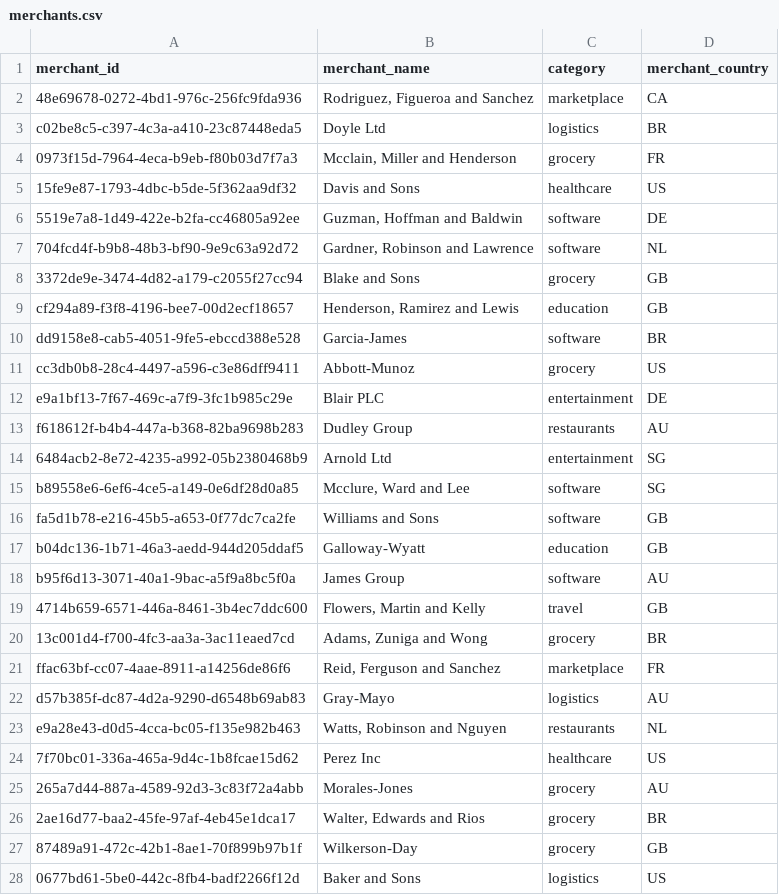
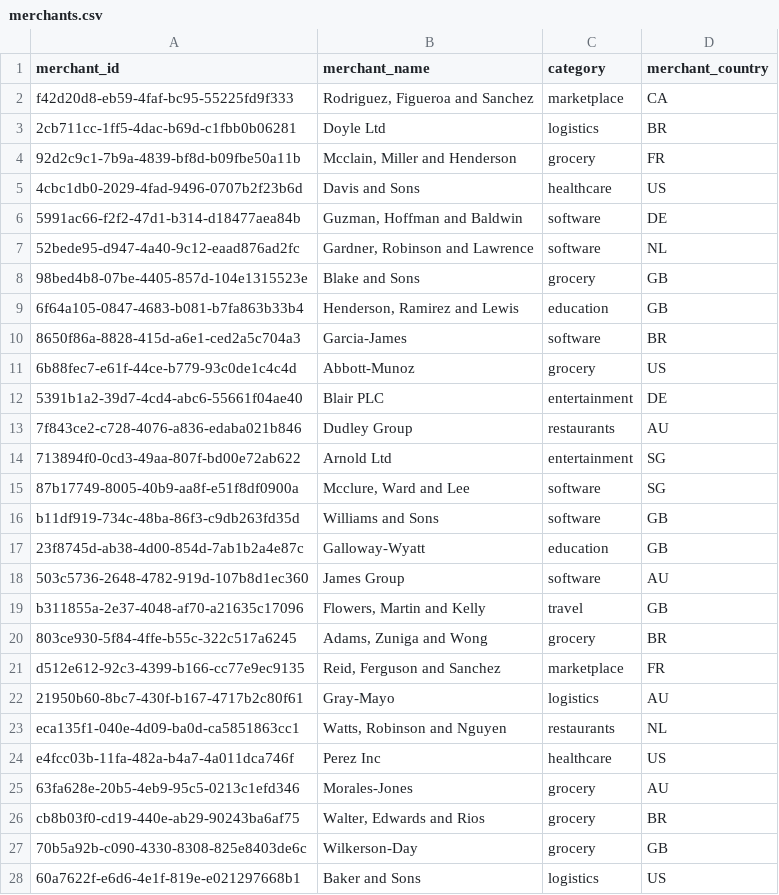
Before and after one commit to blcrosbie/DataWrangler, a CSV file: practice_data/merchants.csv, drawn as a sheet; only a part is shown; the diff covers the shown part only.

```diff
--- a/practice_data/merchants.csv
+++ b/practice_data/merchants.csv
@@ -1,28 +1,28 @@
 merchant_id,merchant_name,category,merchant_country
-48e69678-0272-4bd1-976c-256fc9fda936,"Rodriguez, Figueroa and Sanchez",marketplace,CA
-c02be8c5-c397-4c3a-a410-23c87448eda5,Doyle Ltd,logistics,BR
-0973f15d-7964-4eca-b9eb-f80b03d7f7a3,"Mcclain, Miller and Henderson",grocery,FR
-15fe9e87-1793-4dbc-b5de-5f362aa9df32,Davis and Sons,healthcare,US
-5519e7a8-1d49-422e-b2fa-cc46805a92ee,"Guzman, Hoffman and Baldwin",software,DE
-704fcd4f-b9b8-48b3-bf90-9e9c63a92d72,"Gardner, Robinson and Lawrence",software,NL
-3372de9e-3474-4d82-a179-c2055f27cc94,Blake and Sons,grocery,GB
-cf294a89-f3f8-4196-bee7-00d2ecf18657,"Henderson, Ramirez and Lewis",education,GB
-dd9158e8-cab5-4051-9fe5-ebccd388e528,Garcia-James,software,BR
-cc3db0b8-28c4-4497-a596-c3e86dff9411,Abbott-Munoz,grocery,US
-e9a1bf13-7f67-469c-a7f9-3fc1b985c29e,Blair PLC,entertainment,DE
-f618612f-b4b4-447a-b368-82ba9698b283,Dudley Group,restaurants,AU
-6484acb2-8e72-4235-a992-05b2380468b9,Arnold Ltd,entertainment,SG
-b89558e6-6ef6-4ce5-a149-0e6df28d0a85,"Mcclure, Ward and Lee",software,SG
-fa5d1b78-e216-45b5-a653-0f77dc7ca2fe,Williams and Sons,software,GB
-b04dc136-1b71-46a3-aedd-944d205ddaf5,Galloway-Wyatt,education,GB
-b95f6d13-3071-40a1-9bac-a5f9a8bc5f0a,James Group,software,AU
-4714b659-6571-446a-8461-3b4ec7ddc600,"Flowers, Martin and Kelly",travel,GB
-13c001d4-f700-4fc3-aa3a-3ac11eaed7cd,"Adams, Zuniga and Wong",grocery,BR
-ffac63bf-cc07-4aae-8911-a14256de86f6,"Reid, Ferguson and Sanchez",marketplace,FR
-d57b385f-dc87-4d2a-9290-d6548b69ab83,Gray-Mayo,logistics,AU
-e9a28e43-d0d5-4cca-bc05-f135e982b463,"Watts, Robinson and Nguyen",restaurants,NL
-7f70bc01-336a-465a-9d4c-1b8fcae15d62,Perez Inc,healthcare,US
-265a7d44-887a-4589-92d3-3c83f72a4abb,Morales-Jones,grocery,AU
-2ae16d77-baa2-45fe-97af-4eb45e1dca17,"Walter, Edwards and Rios",grocery,BR
-87489a91-472c-42b1-8ae1-70f899b97b1f,Wilkerson-Day,grocery,GB
-0677bd61-5be0-442c-8fb4-badf2266f12d,Baker and Sons,logistics,US
+f42d20d8-eb59-4faf-bc95-55225fd9f333,"Rodriguez, Figueroa and Sanchez",marketplace,CA
+2cb711cc-1ff5-4dac-b69d-c1fbb0b06281,Doyle Ltd,logistics,BR
+92d2c9c1-7b9a-4839-bf8d-b09fbe50a11b,"Mcclain, Miller and Henderson",grocery,FR
+4cbc1db0-2029-4fad-9496-0707b2f23b6d,Davis and Sons,healthcare,US
+5991ac66-f2f2-47d1-b314-d18477aea84b,"Guzman, Hoffman and Baldwin",software,DE
+52bede95-d947-4a40-9c12-eaad876ad2fc,"Gardner, Robinson and Lawrence",software,NL
+98bed4b8-07be-4405-857d-104e1315523e,Blake and Sons,grocery,GB
+6f64a105-0847-4683-b081-b7fa863b33b4,"Henderson, Ramirez and Lewis",education,GB
+8650f86a-8828-415d-a6e1-ced2a5c704a3,Garcia-James,software,BR
+6b88fec7-e61f-44ce-b779-93c0de1c4c4d,Abbott-Munoz,grocery,US
+5391b1a2-39d7-4cd4-abc6-55661f04ae40,Blair PLC,entertainment,DE
+7f843ce2-c728-4076-a836-edaba021b846,Dudley Group,restaurants,AU
+713894f0-0cd3-49aa-807f-bd00e72ab622,Arnold Ltd,entertainment,SG
+87b17749-8005-40b9-aa8f-e51f8df0900a,"Mcclure, Ward and Lee",software,SG
+b11df919-734c-48ba-86f3-c9db263fd35d,Williams and Sons,software,GB
+23f8745d-ab38-4d00-854d-7ab1b2a4e87c,Galloway-Wyatt,education,GB
+503c5736-2648-4782-919d-107b8d1ec360,James Group,software,AU
+b311855a-2e37-4048-af70-a21635c17096,"Flowers, Martin and Kelly",travel,GB
+803ce930-5f84-4ffe-b55c-322c517a6245,"Adams, Zuniga and Wong",grocery,BR
+d512e612-92c3-4399-b166-cc77e9ec9135,"Reid, Ferguson and Sanchez",marketplace,FR
+21950b60-8bc7-430f-b167-4717b2c80f61,Gray-Mayo,logistics,AU
+eca135f1-040e-4d09-ba0d-ca5851863cc1,"Watts, Robinson and Nguyen",restaurants,NL
+e4fcc03b-11fa-482a-b4a7-4a011dca746f,Perez Inc,healthcare,US
+63fa628e-20b5-4eb9-95c5-0213c1efd346,Morales-Jones,grocery,AU
+cb8b03f0-cd19-440e-ab29-90243ba6af75,"Walter, Edwards and Rios",grocery,BR
+70b5a92b-c090-4330-8308-825e8403de6c,Wilkerson-Day,grocery,GB
+60a7622f-e6d6-4e1f-819e-e021297668b1,Baker and Sons,logistics,US
```
Also changed, not shown: 133 edited cells elsewhere in this file, practice_data/accounts.csv, practice_data/users.csv, 7 other files.
